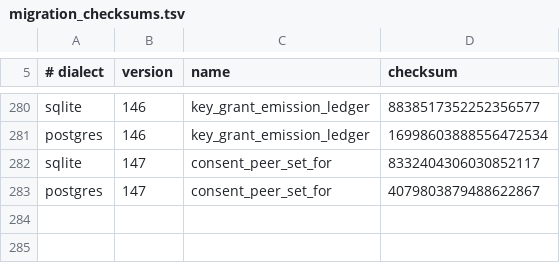
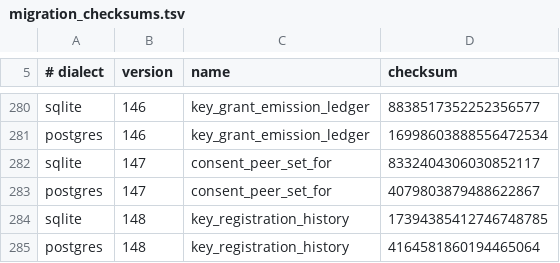
Before and after one commit to CIRISAI/CIRISPersist, a TSV file: evidence/migration_checksums.tsv, drawn as a sheet; only a part is shown, gaps mark what is left out; the diff names each change by its address in the sheet, - before the commit and + after, or states it on an @@ line.

```diff
--- a/evidence/migration_checksums.tsv
+++ b/evidence/migration_checksums.tsv
+row 284: sqlite | 148 | key_registration_history | 17394385412746748785
+row 285: postgres | 148 | key_registration_history | 4164581860194465064
```
Also changed, not shown: evidence/ffi_classification.tsv, scripts/ffi_taxonomy.tsv, 17 other files.
